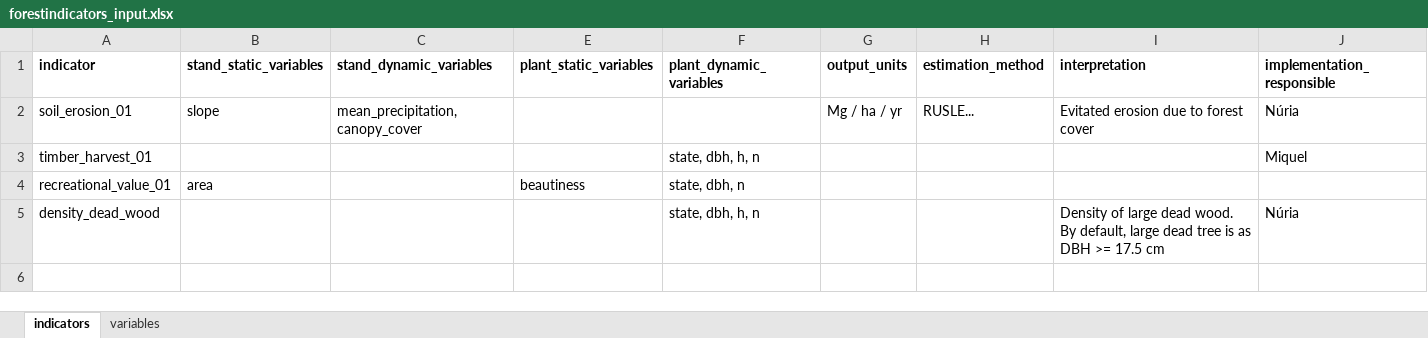
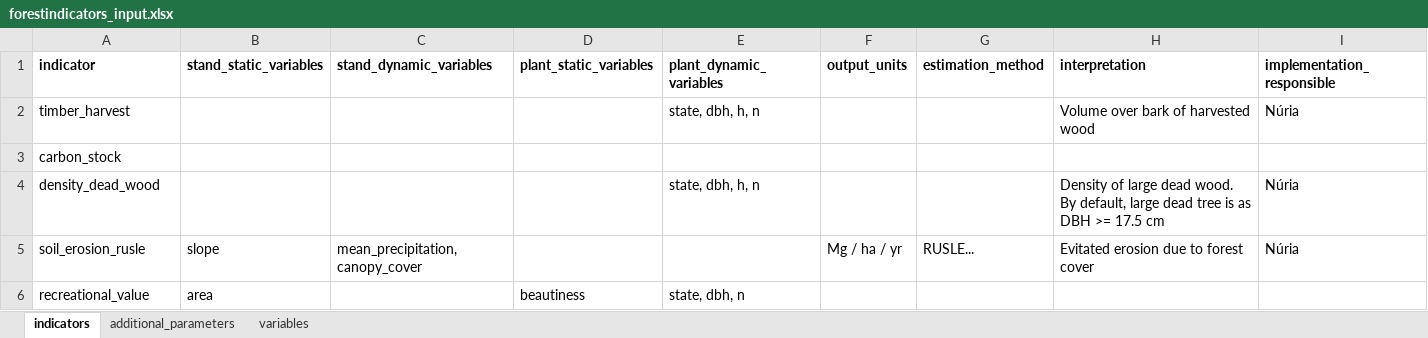
Before and after one commit to emf-creaf/forestindicators, an Excel workbook: data-raw/forestindicators_input.xlsx, sheet indicators, drawn as a sheet; values as stored, in another font and other column widths than the file's, no borders; removed rows and columns are numbered as before the commit, all else as after; the diff names each change by its address in the sheet, - before the commit and + after, or states it on an @@ line.

```diff
--- a/data-raw/forestindicators_input.xlsx (sheet indicators)
+++ b/data-raw/forestindicators_input.xlsx (sheet indicators)
+sheet tab: additional_parameters
-row 2: soil_erosion_01 | slope | mean_precipitation, canopy_cover |  |  | Mg / ha / yr | RUSLE... | Evitated erosion due to forest cover | Núria
-row 3: timber_harvest_01 |  |  |  | state, dbh, h, n |  |  |  | Miquel
-row 4: recreational_value_01 | area |  | beautiness | state, dbh, n
+row 2: timber_harvest |  |  |  | state, dbh, h, n |  |  | Volume over bark of harvested wood | Núria
+row 3: carbon_stock
+row 5: soil_erosion_rusle | slope | mean_precipitation, canopy_cover |  |  | Mg / ha / yr | RUSLE... | Evitated erosion due to forest cover | Núria
+row 6: recreational_value | area |  | beautiness | state, dbh, n
```
Also changed, not shown: hidden cells, 5 other files.
